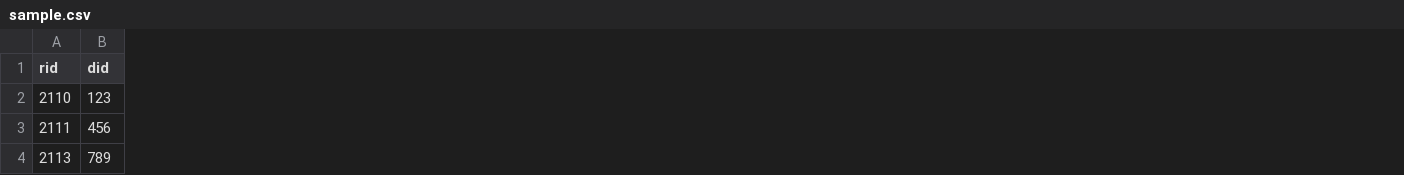
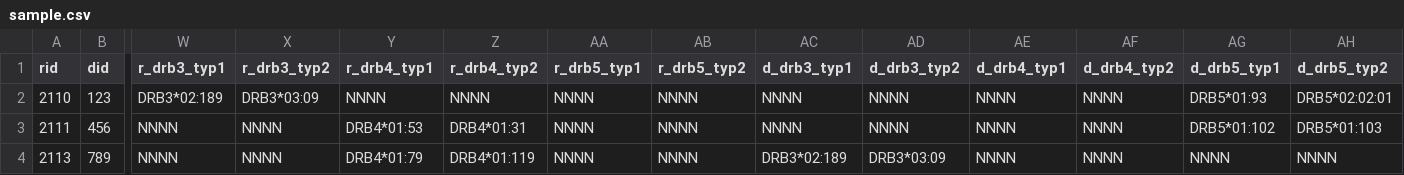
Before and after one commit to nmdp-bioinformatics/py-ard, a CSV file: extras/sample.csv, drawn as a sheet; only a part is shown, gaps mark what is left out; the diff names each change by its address in the sheet, - before the commit and + after, or states it on an @@ line.

Commit message:
Retrieve DRB columns from `locus_column_mapping` rather than guessing column names.

```diff
--- a/extras/sample.csv
+++ b/extras/sample.csv
+column W (r_drb3_typ1), rows 2-4: DRB3*02:189 | NNNN | NNNN
+column X (r_drb3_typ2), rows 2-4: DRB3*03:09 | NNNN | NNNN
+column Y (r_drb4_typ1), rows 2-4: NNNN | DRB4*01:53 | DRB4*01:79
+column Z (r_drb4_typ2), rows 2-4: NNNN | DRB4*01:31 | DRB4*01:119
+column AA (r_drb5_typ1), rows 2-4: all NNNN
+column AB (r_drb5_typ2), rows 2-4: all NNNN
+column AC (d_drb3_typ1), rows 2-4: NNNN | NNNN | DRB3*02:189
+column AD (d_drb3_typ2), rows 2-4: NNNN | NNNN | DRB3*03:09
+column AE (d_drb4_typ1), rows 2-4: all NNNN
+column AF (d_drb4_typ2), rows 2-4: all NNNN
+column AG (d_drb5_typ1), rows 2-4: DRB5*01:93 | DRB5*01:102 | NNNN
+column AH (d_drb5_typ2), rows 2-4: DRB5*02:02:01 | DRB5*01:103 | NNNN
```
Also changed, not shown: 2 other files.
